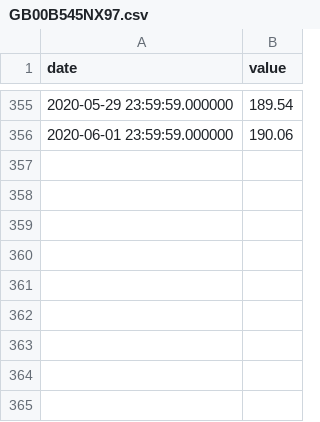
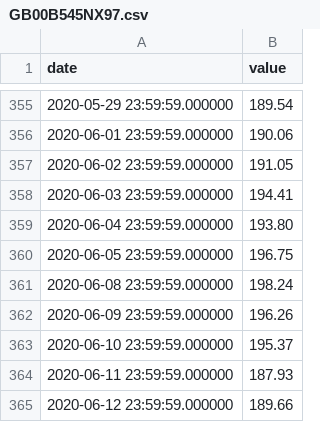
Before and after one commit to beeka/unifolio, a CSV file: prices/GB00B545NX97.csv, drawn as a sheet; only a part is shown, gaps mark what is left out; the diff names each change by its address in the sheet, - before the commit and + after, or states it on an @@ line.

Commit message:
Another manual update of historic prices

```diff
--- a/prices/GB00B545NX97.csv
+++ b/prices/GB00B545NX97.csv
+row 357: 2020-06-02 23:59:59.000000 | 191.05
+row 358: 2020-06-03 23:59:59.000000 | 194.41
+row 359: 2020-06-04 23:59:59.000000 | 193.80
+row 360: 2020-06-05 23:59:59.000000 | 196.75
+row 361: 2020-06-08 23:59:59.000000 | 198.24
+row 362: 2020-06-09 23:59:59.000000 | 196.26
+row 363: 2020-06-10 23:59:59.000000 | 195.37
+row 364: 2020-06-11 23:59:59.000000 | 187.93
+row 365: 2020-06-12 23:59:59.000000 | 189.66
```
